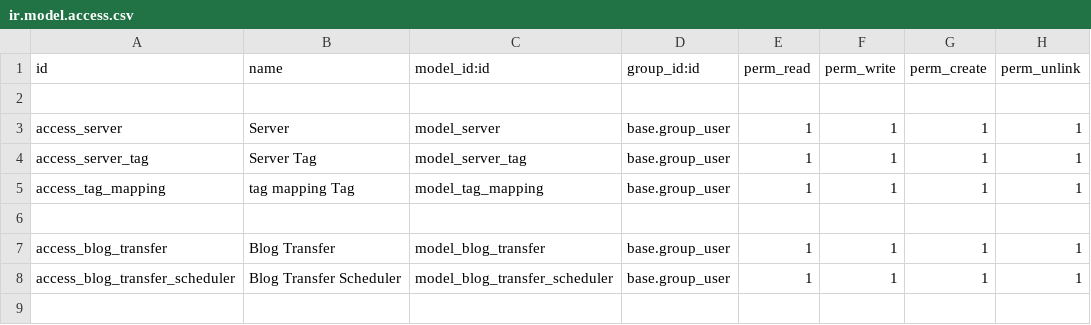
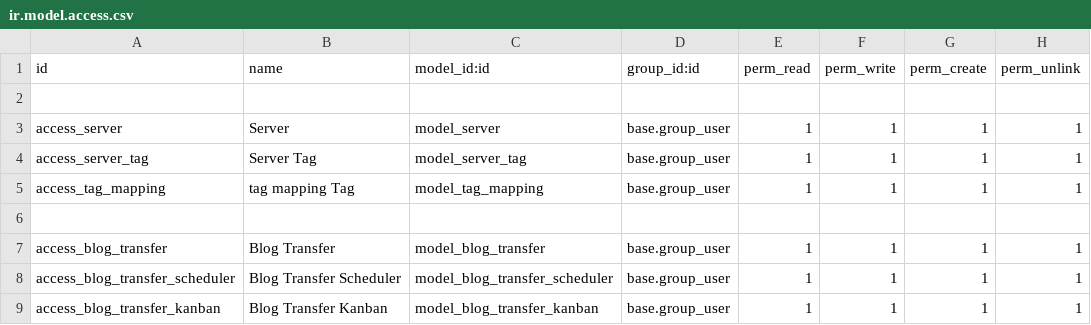
Before and after one commit to T4Tekco/Training, a CSV file: T4-CMS/addons/blogV2/security/ir.model.access.csv, drawn as a sheet.

Commit message:
Update ir.model.access.csv

```diff
--- a/T4-CMS/addons/blogV2/security/ir.model.access.csv
+++ b/T4-CMS/addons/blogV2/security/ir.model.access.csv
@@ -8 +8,2 @@ access_blog_transfer,Blog Transfer,model_blog_transfer,base.group_user,1,1,1,1
 access_blog_transfer_scheduler,Blog Transfer Scheduler,model_blog_transfer_scheduler,base.group_user,1,1,1,1
+access_blog_transfer_kanban,Blog Transfer Kanban,model_blog_transfer_kanban,base.group_user,1,1,1,1
```
